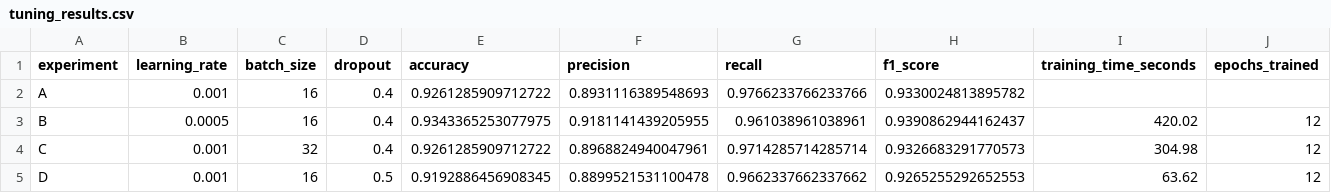
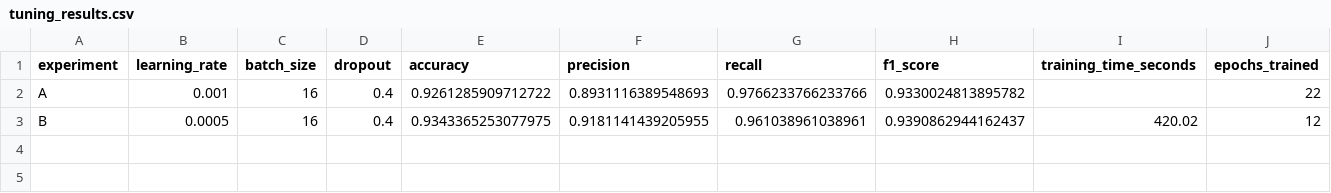
Before and after one commit to mentisVeritas/cnn-cast-defect-classification, a CSV file: outputs/tuning/tuning_results.csv, drawn as a sheet.

```diff
--- a/outputs/tuning/tuning_results.csv
+++ b/outputs/tuning/tuning_results.csv
@@ -1,5 +1,3 @@
 experiment,learning_rate,batch_size,dropout,accuracy,precision,recall,f1_score,training_time_seconds,epochs_trained
-A,0.001,16,0.4,0.9261285909712722,0.8931116389548693,0.9766233766233766,0.9330024813895782,,
+A,0.001,16,0.4,0.9261285909712722,0.8931116389548693,0.9766233766233766,0.9330024813895782,,22
 B,0.0005,16,0.4,0.9343365253077975,0.9181141439205955,0.961038961038961,0.9390862944162437,420.02,12
-C,0.001,32,0.4,0.9261285909712722,0.8968824940047961,0.9714285714285714,0.9326683291770573,304.98,12
-D,0.001,16,0.5,0.9192886456908345,0.8899521531100478,0.9662337662337662,0.9265255292652553,63.62,12
```
Also changed, not shown: 56 other files.
